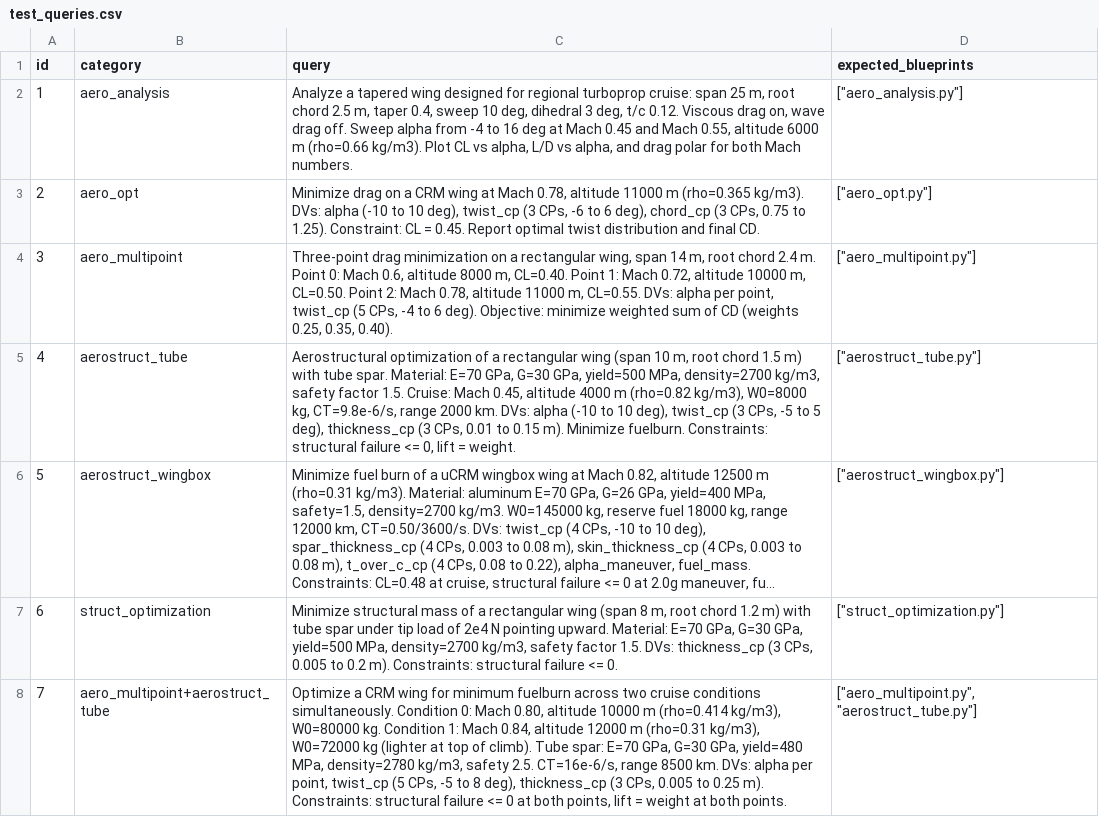
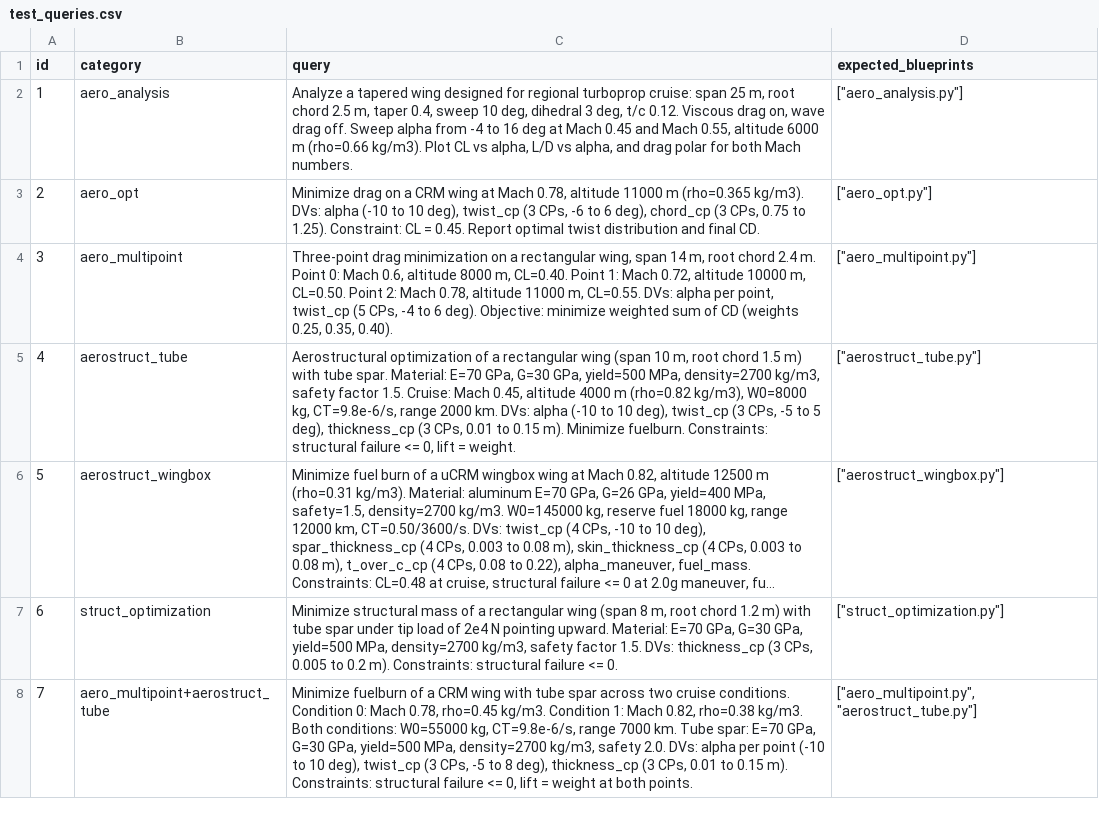
Before and after one commit to ideas-um/openaerostruct-llm-agent, a CSV file: src/tools/test_queries.csv, drawn as a sheet; long unchanged cells end in …; the diff names each change by its address in the sheet, - before the commit and + after, or states it on an @@ line.

```diff
--- a/src/tools/test_queries.csv
+++ b/src/tools/test_queries.csv
-C8 (query): Optimize a CRM wing for minimum fuelburn across two cruise conditions simultaneously. Condition 0: Mach 0.80, altitude 10000 m (rho=0.414 kg/m3), W0=80000 kg. Condition 1: Mach 0.84, altitude 12000 m (rho=0.31 kg/m3), W0=72000 kg (lighter at top of climb). Tube spar: E=70 GPa, G=30 GPa, yield=480 MPa, density=2780 kg/m3, safety 2.5. CT=16e-6/s, range 8500 km. DVs: alpha per point, twist_cp (5 CPs, -5 to 8 deg), thickness_cp (3 CPs, 0.005 to 0.25 m). Constraints: structural failure <= 0 at both points, lift =…
+C8 (query): Minimize fuelburn of a CRM wing with tube spar across two cruise conditions. Condition 0: Mach 0.78, rho=0.45 kg/m3. Condition 1: Mach 0.82, rho=0.38 kg/m3. Both conditions: W0=55000 kg, CT=9.8e-6/s, range 7000 km. Tube spar: E=70 GPa, G=30 GPa, yield=500 MPa, density=2700 kg/m3, safety 2.0. DVs: alpha per point (-10 to 10 deg), twist_cp (3 CPs, -5 to 8 deg), thickness_cp (3 CPs, 0.01 to 0.15 m). Constraints: structural failure <= 0, lift =…
```
Also changed, not shown: 4 other files.
